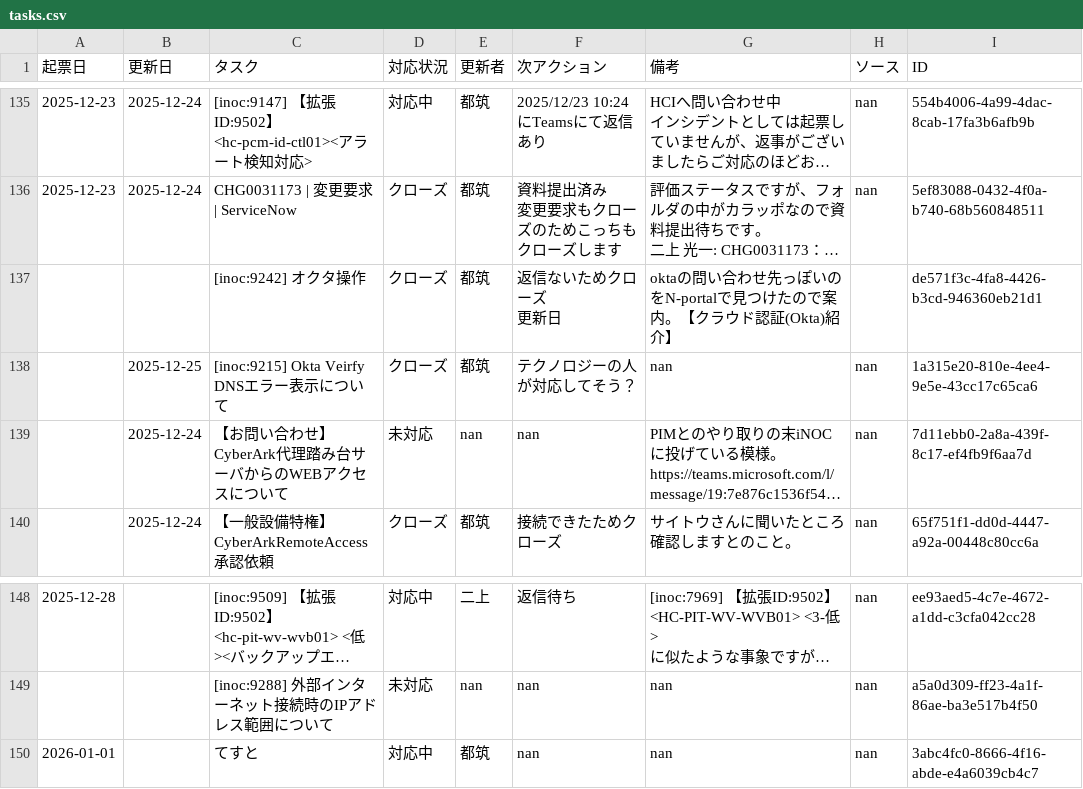
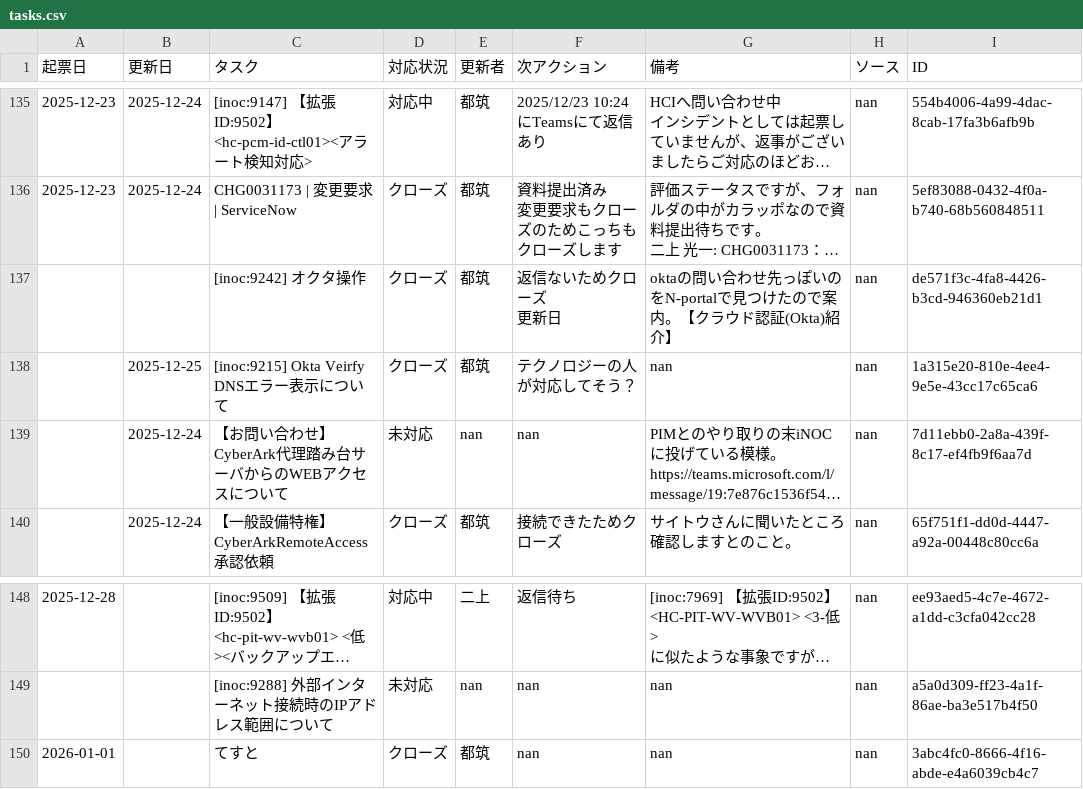
Before and after one commit to weakest4me/taskboard-streamlit, a CSV file: tasks.csv, drawn as a sheet; only a part is shown, gaps mark what is left out; long unchanged cells end in …; the diff names each change by its address in the sheet, - before the commit and + after, or states it on an @@ line.

Commit message:
Edit: てすと tasks.csv from Streamlit app (2026-01-01 12:20:44 JST)

```diff
--- a/tasks.csv
+++ b/tasks.csv
-H137 (ソース): (empty)
+H137 (ソース): nan
-D150 (対応状況): 対応中
+D150 (対応状況): クローズ
```
